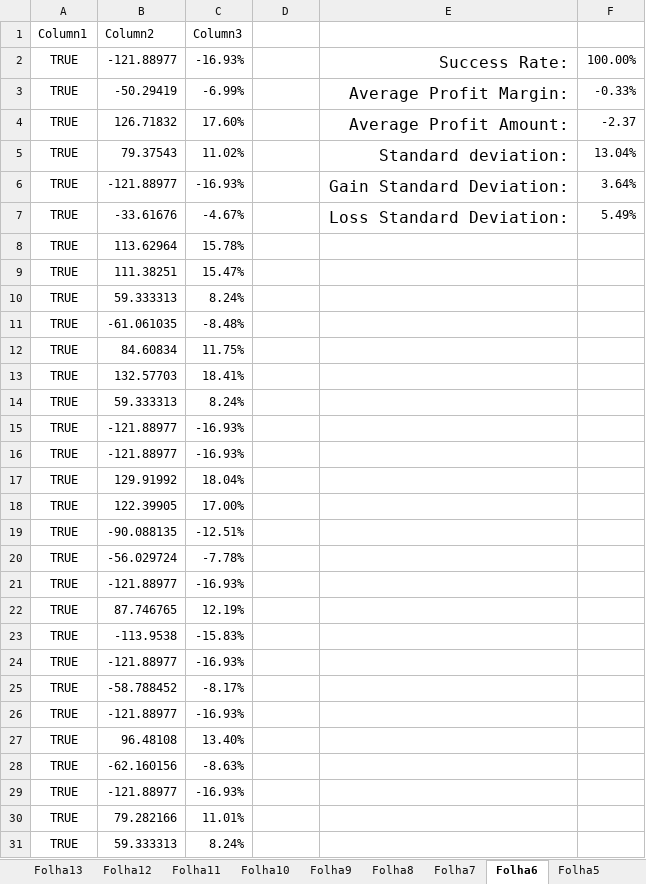
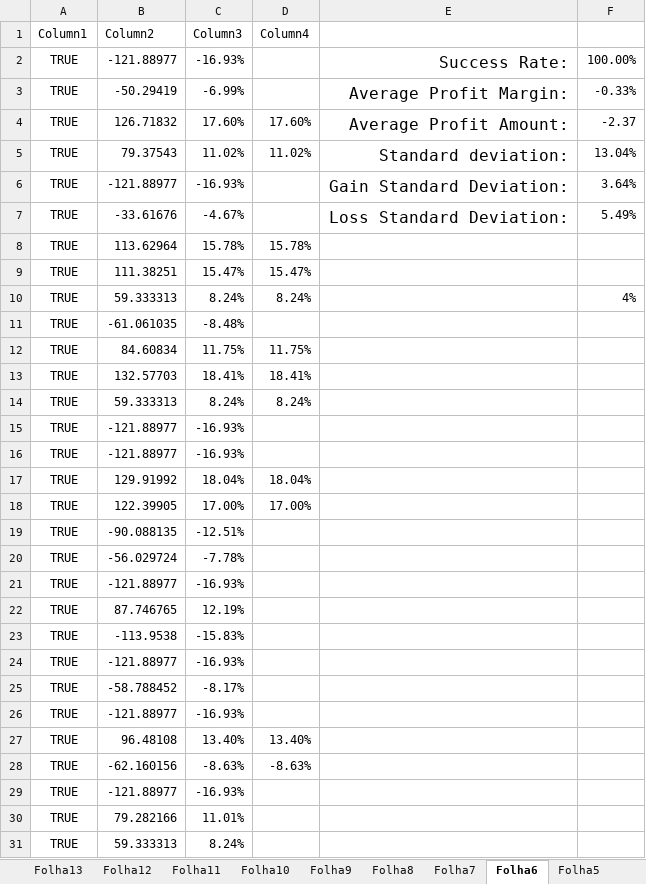
Before and after one commit to goncasmage1/AASMA_Trade, an Excel workbook: Trade Results.xlsx, sheet Folha6, drawn as a sheet; only a part is shown; values as stored, in another font and other column widths than the file's, no borders; table styles not drawn; the diff names each change by its address in the sheet, - before the commit and + after, or states it on an @@ line.

```diff
--- a/Trade Results.xlsx (sheet Folha6)
+++ b/Trade Results.xlsx (sheet Folha6)
-D1: (empty)
+D1: Column4
-D4 (Column4): (empty)
+D4 (Column4): 17.60%
-D5 (Column4): (empty)
+D5 (Column4): 11.02%
-D8 (Column4): (empty)
+D8 (Column4): 15.78%
-D9 (Column4): (empty)
+D9 (Column4): 15.47%
-D10 (Column4): (empty)
+D10 (Column4): 8.24%
-F10: (empty)
+F10: 4%
-D12 (Column4): (empty)
+D12 (Column4): 11.75%
-D13 (Column4): (empty)
+D13 (Column4): 18.41%
-D14 (Column4): (empty)
+D14 (Column4): 8.24%
-D17 (Column4): (empty)
+D17 (Column4): 18.04%
-D18 (Column4): (empty)
+D18 (Column4): 17.00%
-D27 (Column4): (empty)
+D27 (Column4): 13.40%
-D28 (Column4): (empty)
+D28 (Column4): -8.63%
```
Also changed, not shown: sheet Folha17, sheet Folha10, sheet Folha7, sheet Folha19, sheet Folha5, sheet Folha11, 5 more sheets, formulas that keep their value.
